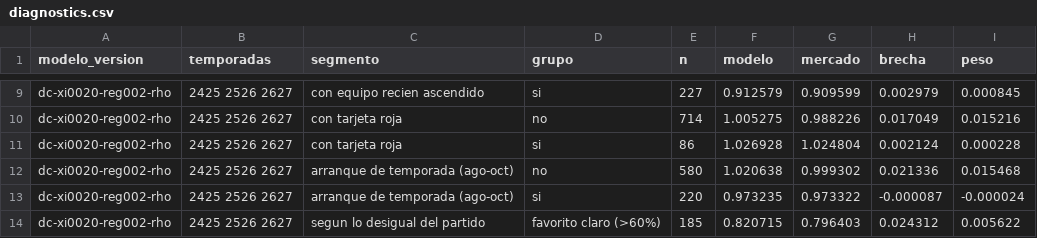
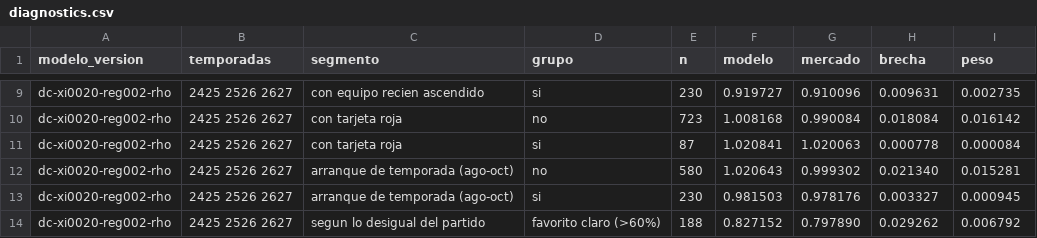
Before and after one commit to kewo1023/marcador-futbol, a CSV file: ledger/diagnostics.csv, drawn as a sheet; only a part is shown, gaps mark what is left out; the diff covers the shown part only; the diff names each change by its address in the sheet, - before the commit and + after, or states it on an @@ line.

```diff
--- a/ledger/diagnostics.csv
+++ b/ledger/diagnostics.csv
-E9 (n): 227
+E9 (n): 230
-F9 (modelo): 0.912579
+F9 (modelo): 0.919727
-G9 (mercado): 0.909599
+G9 (mercado): 0.910096
-H9 (brecha): 0.002979
+H9 (brecha): 0.009631
-I9 (peso): 0.000845
+I9 (peso): 0.002735
-E10 (n): 714
+E10 (n): 723
-F10 (modelo): 1.005275
+F10 (modelo): 1.008168
-G10 (mercado): 0.988226
+G10 (mercado): 0.990084
-H10 (brecha): 0.017049
+H10 (brecha): 0.018084
-I10 (peso): 0.015216
+I10 (peso): 0.016142
-E11 (n): 86
+E11 (n): 87
-F11 (modelo): 1.026928
+F11 (modelo): 1.020841
-G11 (mercado): 1.024804
+G11 (mercado): 1.020063
-H11 (brecha): 0.002124
+H11 (brecha): 0.000778
-I11 (peso): 0.000228
+I11 (peso): 0.000084
-F12 (modelo): 1.020638
+F12 (modelo): 1.020643
-H12 (brecha): 0.021336
+H12 (brecha): 0.021340
-I12 (peso): 0.015468
+I12 (peso): 0.015281
-E13 (n): 220
+E13 (n): 230
-F13 (modelo): 0.973235
+F13 (modelo): 0.981503
-G13 (mercado): 0.973322
+G13 (mercado): 0.978176
-H13 (brecha): -0.000087
+H13 (brecha): 0.003327
-I13 (peso): -0.000024
+I13 (peso): 0.000945
-E14 (n): 185
+E14 (n): 188
-F14 (modelo): 0.820715
+F14 (modelo): 0.827152
-G14 (mercado): 0.796403
+G14 (mercado): 0.797890
-H14 (brecha): 0.024312
+H14 (brecha): 0.029262
-I14 (peso): 0.005622
+I14 (peso): 0.006792
```
Also changed, not shown: 41 edited cells elsewhere in this file, ledger/challenges.csv.
